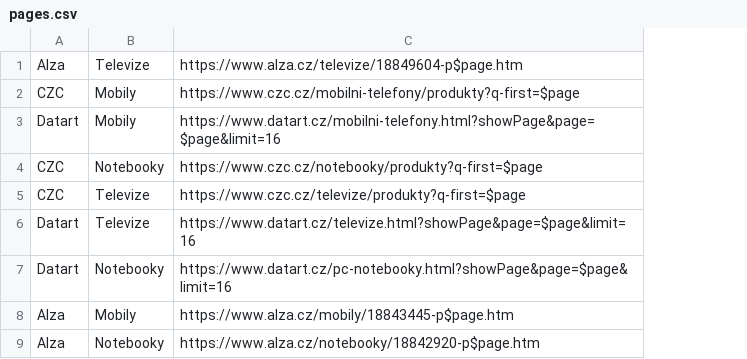
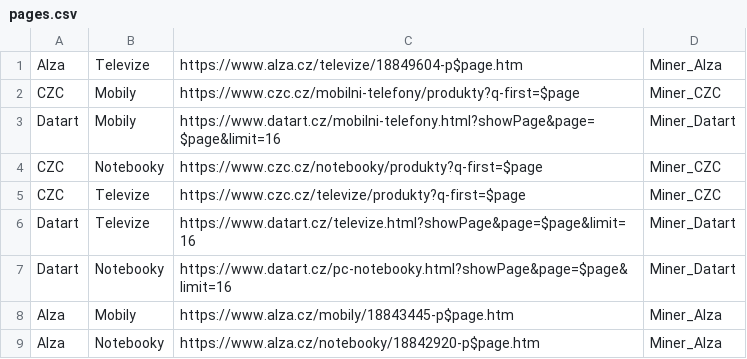
Before and after one commit to simanda20/school_final_project, a CSV file: program/pages.csv, drawn as a sheet; the diff names each change by its address in the sheet, - before the commit and + after, or states it on an @@ line.

```diff
--- a/program/pages.csv
+++ b/program/pages.csv
+column D, rows 1-9: Miner_Alza | Miner_CZC | Miner_Datart | Miner_CZC | Miner_CZC | Miner_Datart | Miner_Datart | Miner_Alza | Miner_Alza
```
Also changed, not shown: 1 other file.
